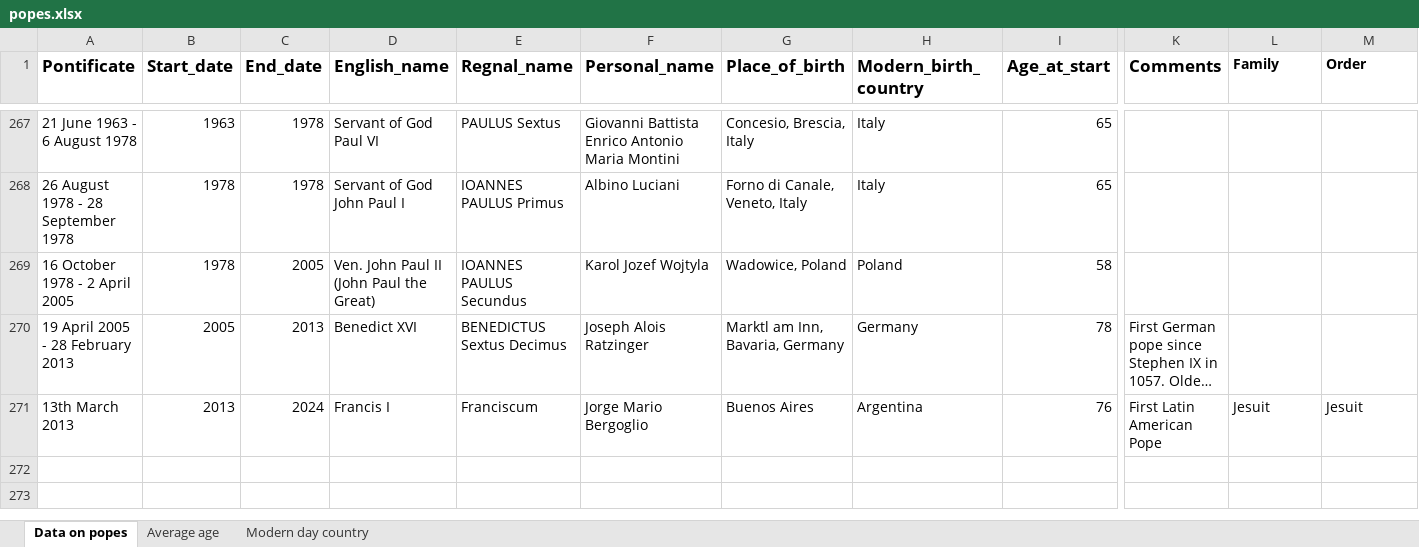
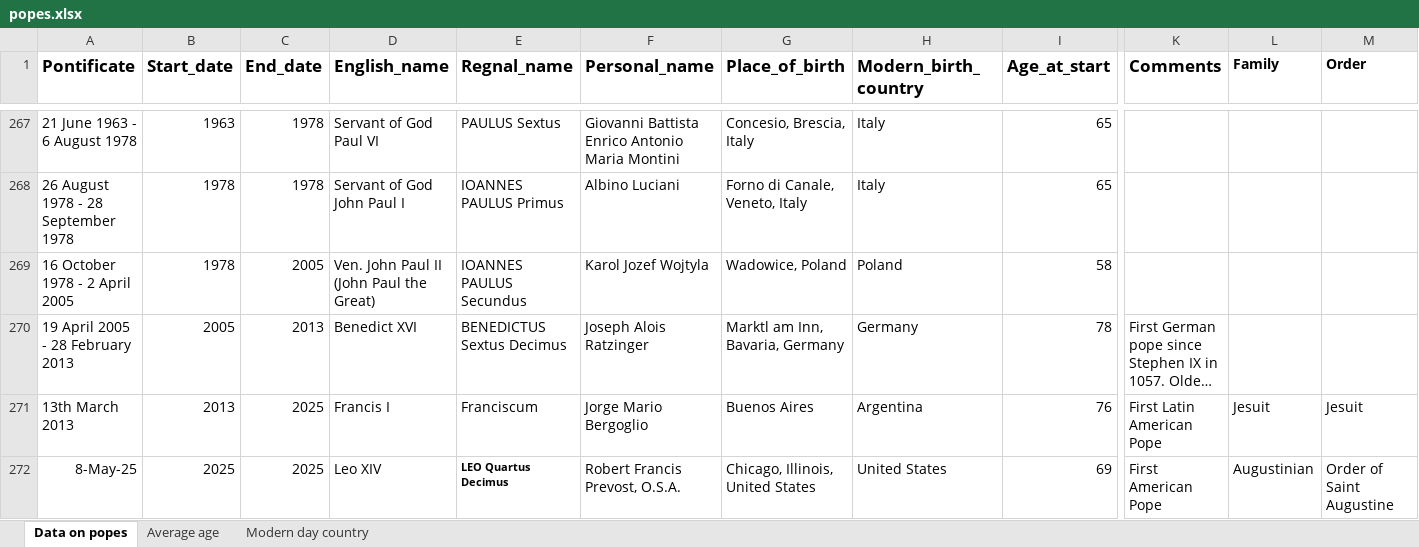
Before and after one commit to JayTongue/popes_by_order, an Excel workbook: data/popes.xlsx, sheet Data on popes, drawn as a sheet; only a part is shown, gaps mark what is left out; long unchanged cells end in …; values as stored, in another font and other column widths than the file's, no borders; rows hold the shown columns only; the diff names each change by its address in the sheet, - before the commit and + after, or states it on an @@ line.

Commit message:
Updated for Pope Leo XIV

```diff
--- a/data/popes.xlsx (sheet Data on popes)
+++ b/data/popes.xlsx (sheet Data on popes)
-C271 (End_date): 2024
+C271 (End_date): 2025
+row 272: 8-May-25 | 2025 | 2025 | Leo XIV | LEO Quartus Decimus | Robert Francis Prevost, O.S.A. | Chicago, Illinois, United States | United States | 69 | First American Pope | Augustinian | Order of Saint Augustine
```
Also changed, not shown: 4 other files.
